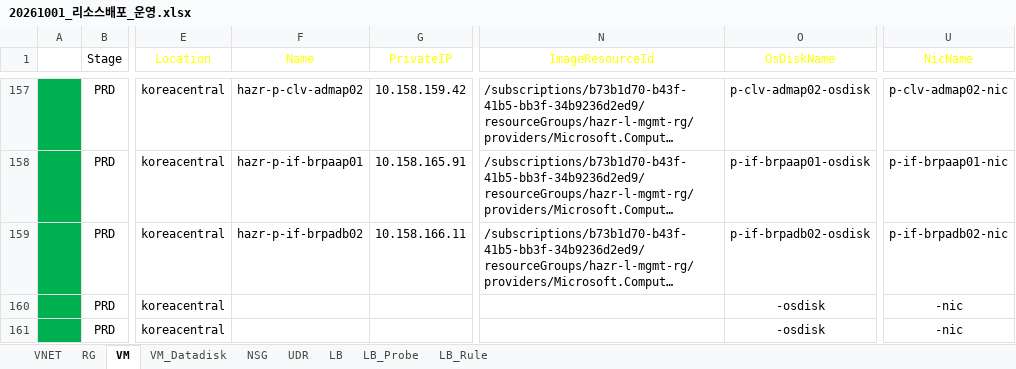
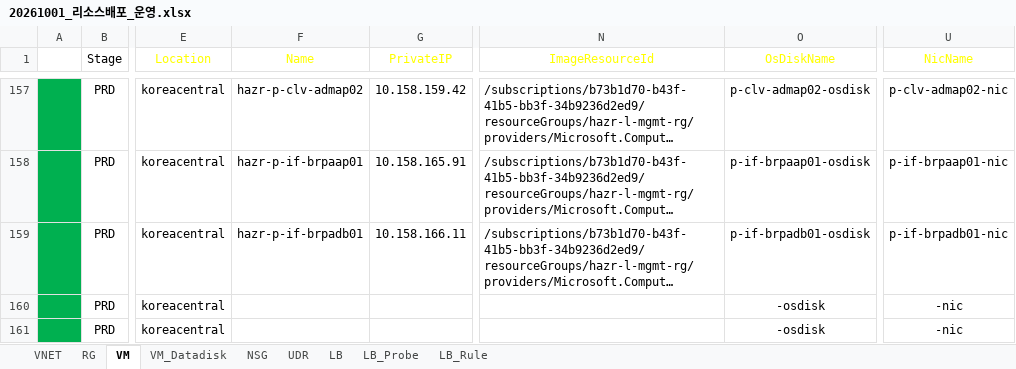
Before and after one commit to skpaek-git/hgi_resourceDeploy, an Excel workbook: 서버정보/20261001_리소스배포_운영.xlsx, sheet VM, drawn as a sheet; only a part is shown, gaps mark what is left out; long unchanged cells end in …; values as stored, in another font and other column widths than the file's, no borders; table styles not drawn; the diff names each change by its address in the sheet, - before the commit and + after, or states it on an @@ line.

```diff
--- a/서버정보/20261001_리소스배포_운영.xlsx (sheet VM)
+++ b/서버정보/20261001_리소스배포_운영.xlsx (sheet VM)
-F159 (Name): hazr-p-if-brpadb02
+F159 (Name): hazr-p-if-brpadb01
-O159 (OsDiskName): p-if-brpadb02-osdisk
+O159 (OsDiskName): p-if-brpadb01-osdisk
-U159 (NicName): p-if-brpadb02-nic
+U159 (NicName): p-if-brpadb01-nic
```
Also changed, not shown: sheet LB, sheet NSG, sheet VM_Datadisk.
